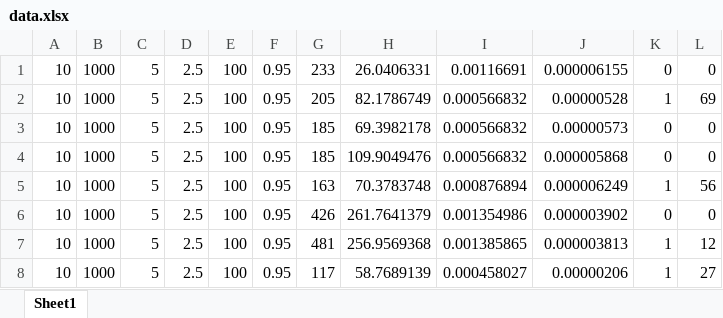
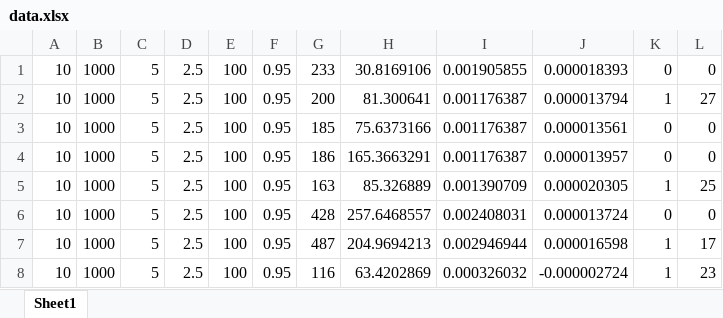
Before and after one commit to Manhattan-K/master_thesis_2025, an Excel workbook: src/output/opt/all/data.xlsx, sheet Sheet1, drawn as a sheet; only a part is shown; values as stored, in another font and other column widths than the file's, no borders; the diff covers the shown part only; the diff names each change by its address in the sheet, - before the commit and + after, or states it on an @@ line.

```diff
--- a/src/output/opt/all/data.xlsx (sheet Sheet1)
+++ b/src/output/opt/all/data.xlsx (sheet Sheet1)
-H1: 26.0406331
+H1: 30.8169106
-I1: 0.00116691
+I1: 0.001905855
-J1: 0.000006155
+J1: 0.000018393
-G2: 205
+G2: 200
-H2: 82.1786749
+H2: 81.300641
-I2:I4: 0.000566832
+I2:I4: 0.001176387
-J2: 0.00000528
+J2: 0.000013794
-L2: 69
+L2: 27
-H3: 69.3982178
+H3: 75.6373166
-J3: 0.00000573
+J3: 0.000013561
-G4: 185
+G4: 186
-H4: 109.9049476
+H4: 165.3663291
-J4: 0.000005868
+J4: 0.000013957
-H5: 70.3783748
+H5: 85.326889
-I5: 0.000876894
+I5: 0.001390709
-J5: 0.000006249
+J5: 0.000020305
-L5: 56
+L5: 25
-G6: 426
+G6: 428
-H6: 261.7641379
+H6: 257.6468557
-I6: 0.001354986
+I6: 0.002408031
-J6: 0.000003902
+J6: 0.000013724
-G7: 481
+G7: 487
-H7: 256.9569368
+H7: 204.9694213
-I7: 0.001385865
+I7: 0.002946944
-J7: 0.000003813
+J7: 0.000016598
-L7: 12
+L7: 17
-G8: 117
+G8: 116
-H8: 58.7689139
+H8: 63.4202869
-I8: 0.000458027
+I8: 0.000326032
-J8: 0.00000206
+J8: -0.000002724
-L8: 27
+L8: 23
```
Also changed, not shown: 3 added rows and 26 edited cells elsewhere in this sheet, 53 other files.
